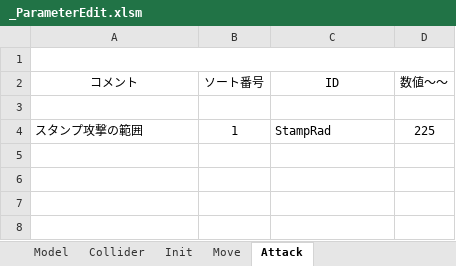
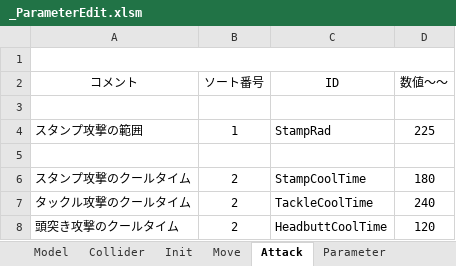
Before and after one commit to Hiro-317/2026_Summer_GameDev, an Excel workbook: Project/Data/Parameter/Character/Boss/Tomato/_ParameterEdit.xlsm, sheet Attack, drawn as a sheet; values as stored, in another font and other column widths than the file's, no borders; charts and pictures not drawn; the diff names each change by its address in the sheet, - before the commit and + after, or states it on an @@ line.

```diff
--- a/Project/Data/Parameter/Character/Boss/Tomato/_ParameterEdit.xlsm (sheet Attack)
+++ b/Project/Data/Parameter/Character/Boss/Tomato/_ParameterEdit.xlsm (sheet Attack)
+row 5: (empty)
+row 6: スタンプ攻撃のクールタイム | 2 | StampCoolTime | 180
+row 7: タックル攻撃のクールタイム | 2 | TackleCoolTime | 240
+row 8: 頭突き攻撃のクールタイム | 2 | HeadbuttCoolTime | 120
```
Also changed, not shown: sheet Parameter, other sheet tabs, charts or pictures, 47 other files.
